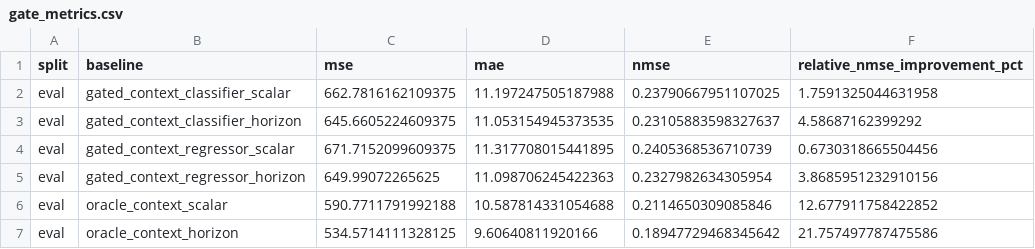
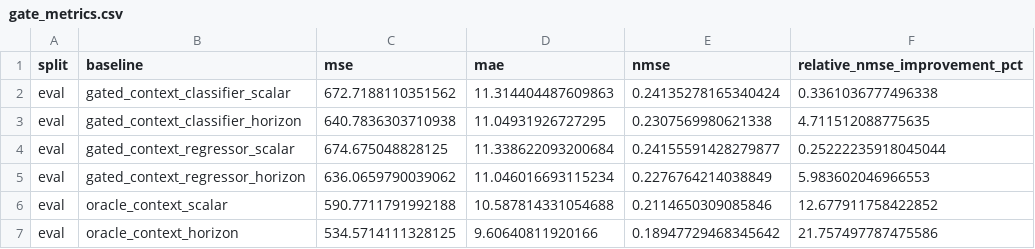
Before and after one commit to 3gaspo/ts-ifa, a CSV file: outputs/results/solar/672_168/chronos_instance_euclidean_10_online/gates/gate_metrics.csv, drawn as a sheet.

```diff
--- a/outputs/results/solar/672_168/chronos_instance_euclidean_10_online/gates/gate_metrics.csv
+++ b/outputs/results/solar/672_168/chronos_instance_euclidean_10_online/gates/gate_metrics.csv
@@ -1,6 +1,6 @@
 split,baseline,mse,mae,nmse,relative_nmse_improvement_pct
-eval,gated_context_classifier_scalar,662.7816162109375,11.197247505187988,0.23790667951107025,1.7591325044631958
-eval,gated_context_classifier_horizon,645.6605224609375,11.053154945373535,0.23105883598327637,4.58687162399292
-eval,gated_context_regressor_scalar,671.7152099609375,11.317708015441895,0.2405368536710739,0.6730318665504456
-eval,gated_context_regressor_horizon,649.99072265625,11.098706245422363,0.2327982634305954,3.8685951232910156
+eval,gated_context_classifier_scalar,672.7188110351562,11.314404487609863,0.24135278165340424,0.3361036777496338
+eval,gated_context_classifier_horizon,640.7836303710938,11.04931926727295,0.2307569980621338,4.711512088775635
+eval,gated_context_regressor_scalar,674.675048828125,11.338622093200684,0.24155591428279877,0.25222235918045044
+eval,gated_context_regressor_horizon,636.0659790039062,11.046016693115234,0.2276764214038849,5.983602046966553
 eval,oracle_context_scalar,590.7711791992188,10.587814331054688,0.2114650309085846,12.677911758422852
```
Also changed, not shown: outputs/results/electricity/168_24/chronos_instance_euclidean_10_online/gates/gate_metrics.csv, outputs/results/electricity/672_168/chronos_instance_euclidean_10_online/gates/gate_metrics.csv, 54 other files.
